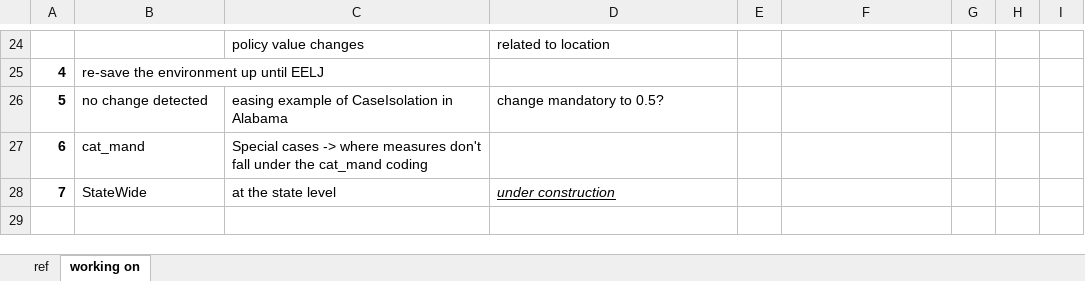
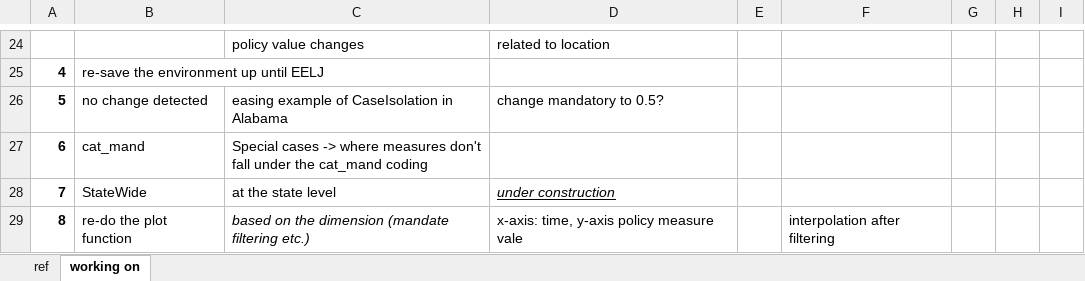
Before and after one commit to IvanaGaneva/SocialDistancingDataManipulation, an Excel workbook: 16StatePolicies_details_March_1.xlsx, sheet working on, drawn as a sheet; only a part is shown, gaps mark what is left out; values as stored, in another font and other column widths than the file's, no borders; the diff names each change by its address in the sheet, - before the commit and + after, or states it on an @@ line.

Commit message:
Improvements and additional functions
Changes, up to 27/05.

```diff
--- a/16StatePolicies_details_March_1.xlsx (sheet working on)
+++ b/16StatePolicies_details_March_1.xlsx (sheet working on)
+row 29: 8 | re-do the plot function | based on the dimension (mandate filtering etc.) | x-axis: time, y-axis policy measure vale |  | interpolation after filtering
```
Also changed, not shown: sheet ref, 18 other files.
